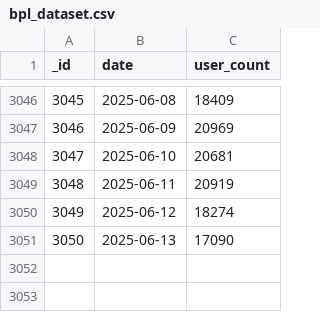
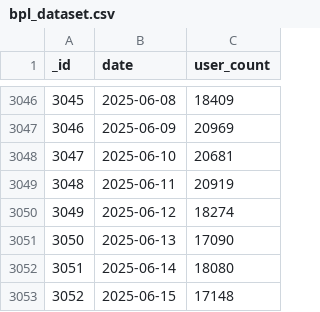
Before and after one commit to SiddharthanSingaravel/bpl-cron, a CSV file: data/bpl_dataset.csv, drawn as a sheet; only a part is shown, gaps mark what is left out.

```diff
--- a/data/bpl_dataset.csv
+++ b/data/bpl_dataset.csv
@@ -3051 +3051,3 @@ _id,date,user_count
 3050,2025-06-13,17090
+3051,2025-06-14,18080
+3052,2025-06-15,17148
```
Also changed, not shown: 2 other files.
